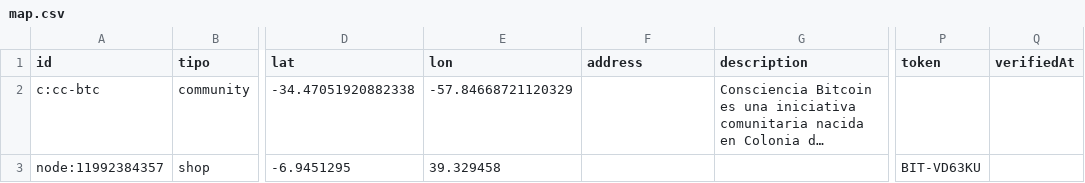
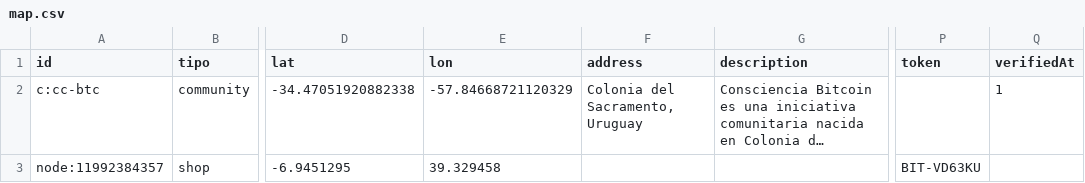
Before and after one commit to prezpablo/bitacora.btc, a CSV file: public/data/map.csv, drawn as a sheet; only a part is shown, gaps mark what is left out; long unchanged cells end in …; the diff names each change by its address in the sheet, - before the commit and + after, or states it on an @@ line.

Commit message:
Mapa: reimportar CSV a SQLite; Consciencia en Colonia; globo no cae si BTC Map falla

```diff
--- a/public/data/map.csv
+++ b/public/data/map.csv
-F2 (address): (empty)
+F2 (address): Colonia del Sacramento, Uruguay
-Q2 (verifiedAt): (empty)
+Q2 (verifiedAt): 1
```
Also changed, not shown: 4 other files.
